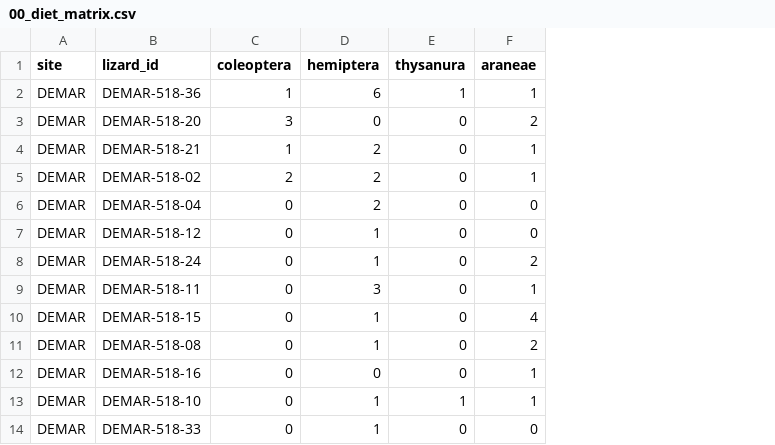
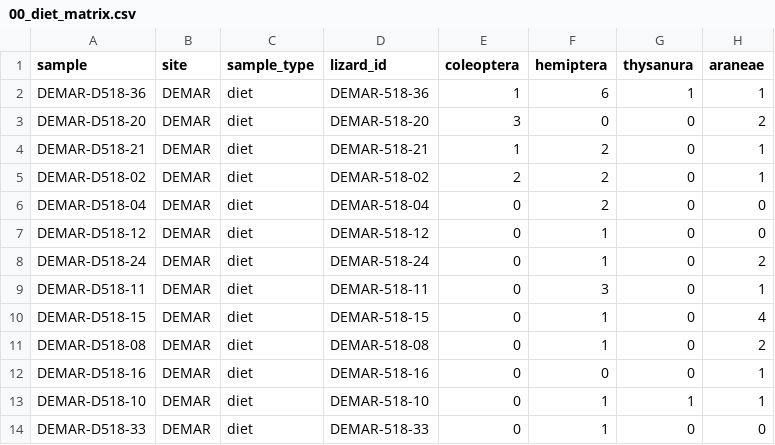
Before and after one commit to katekathrynkat/lizard-guts-naxos, a CSV file: output/00_diet_matrix.csv, drawn as a sheet; only a part is shown; the diff names each change by its address in the sheet, - before the commit and + after, or states it on an @@ line.

Commit message:
data exploration

```diff
--- a/output/00_diet_matrix.csv
+++ b/output/00_diet_matrix.csv
+column A (sample), rows 2-14: DEMAR-D518-36 | DEMAR-D518-20 | DEMAR-D518-21 | DEMAR-D518-02 | DEMAR-D518-04 | DEMAR-D518-12 | DEMAR-D518-24 | DEMAR-D518-11 | DEMAR-D518-15 | DEMAR-D518-08 | DEMAR-D518-16 | DEMAR-D518-10 | DEMAR-D518-33
+column C (sample_type), rows 2-14: all diet
```
Also changed, not shown: output/00_prey.csv, output/00_prey_matrix.csv, 30 other files.
